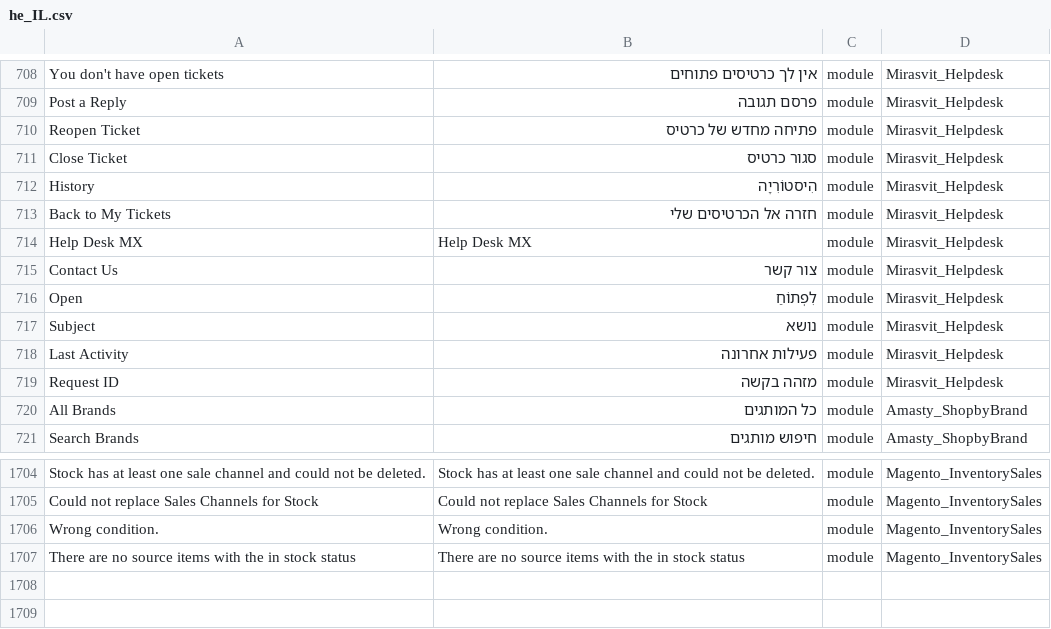
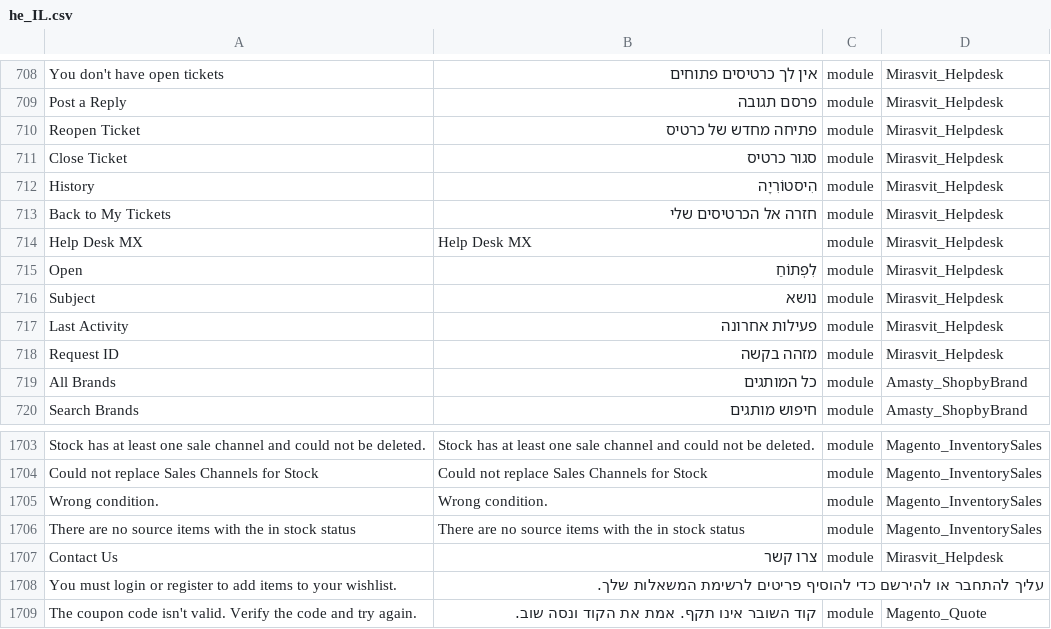
Before and after one commit to studioraz/magento2-language-pack-he-il, a CSV file: he_IL.csv, drawn as a sheet; only a part is shown, gaps mark what is left out.

Commit message:
Update he_IL.csv

```diff
--- a/he_IL.csv
+++ b/he_IL.csv
@@ -714,3 +714,2 @@ Back to My Tickets,חזרה אל הכרטיסים שלי,module,Mirasvit_Helpdes
 Help Desk MX,Help Desk MX,module,Mirasvit_Helpdesk
-Contact Us,צור קשר,module,Mirasvit_Helpdesk
 Open,לִפְתוֹחַ,module,Mirasvit_Helpdesk
@@ -1717 +1716,4 @@ Wrong condition.,Wrong condition.,module,Magento_InventorySales
 There are no source items with the in stock status,There are no source items with the in stock status,module,Magento_InventorySales
+Contact Us,צרו קשר,module,Mirasvit_Helpdesk
+"You must login or register to add items to your wishlist.","עליך להתחבר או להירשם כדי להוסיף פריטים לרשימת המשאלות שלך."
+"The coupon code isn't valid. Verify the code and try again.","קוד השובר אינו תקף. אמת את הקוד ונסה שוב.",module,Magento_Quote
```
